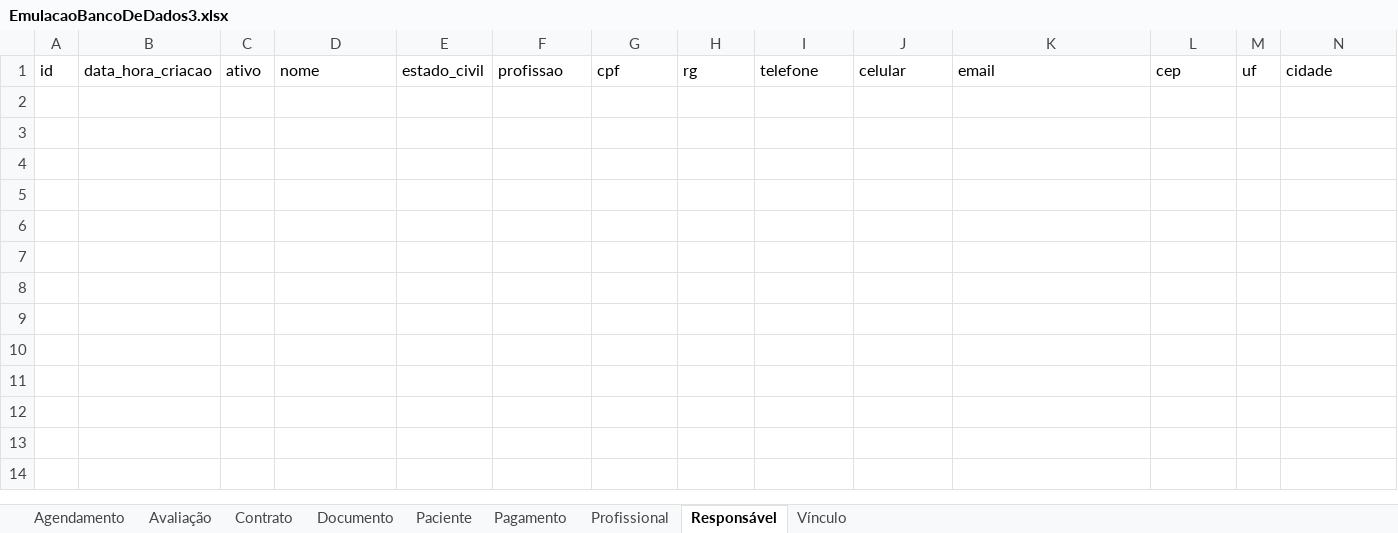
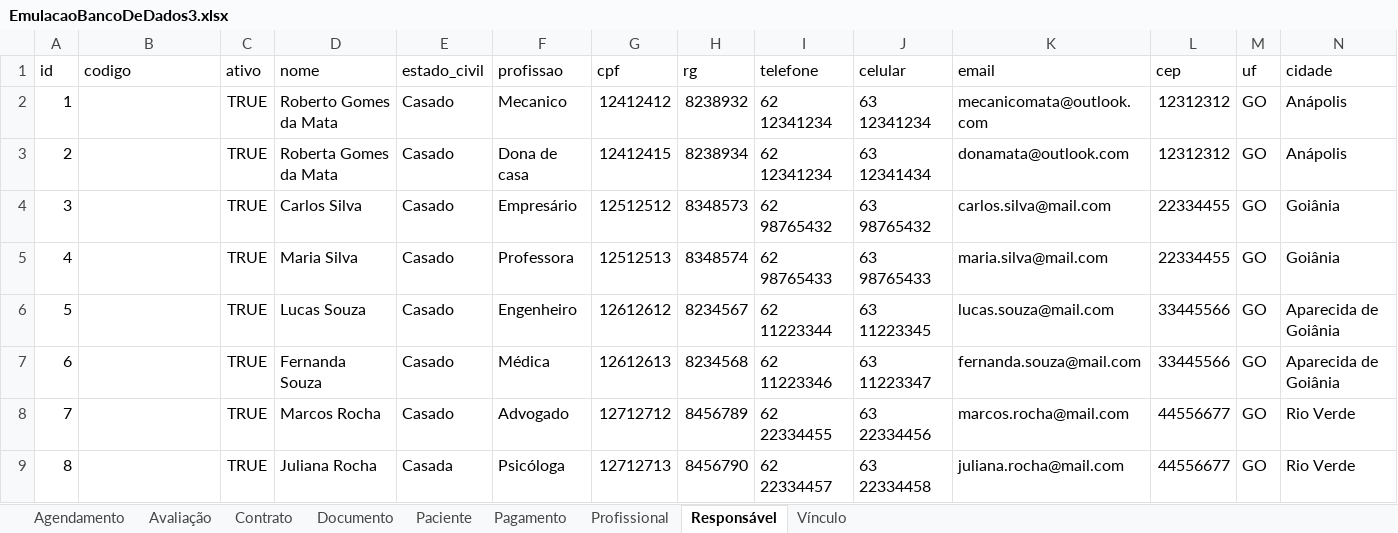
Before and after one commit to therapies-love-kids/modulo-avaliacao, an Excel workbook: docs/EmulacaoBancoDeDados3.xlsx, sheet Responsável, drawn as a sheet; only a part is shown; values as stored, in another font and other column widths than the file's, no borders; table styles not drawn; rows hold the shown columns only; the diff names each change by its address in the sheet, - before the commit and + after, or states it on an @@ line.

```diff
--- a/docs/EmulacaoBancoDeDados3.xlsx (sheet Responsável)
+++ b/docs/EmulacaoBancoDeDados3.xlsx (sheet Responsável)
-B1: data_hora_criacao
+B1: codigo
+row 2: 1 |  | TRUE | Roberto Gomes da Mata | Casado | Mecanico | 12412412 | 8238932 | 62 12341234 | 63 12341234 | mecanicomata@outlook.com | 12312312 | GO | Anápolis
+row 3: 2 |  | TRUE | Roberta Gomes da Mata | Casado | Dona de casa | 12412415 | 8238934 | 62 12341234 | 63 12341434 | donamata@outlook.com | 12312312 | GO | Anápolis
+row 4: 3 |  | TRUE | Carlos Silva | Casado | Empresário | 12512512 | 8348573 | 62 98765432 | 63 98765432 | carlos.silva@mail.com | 22334455 | GO | Goiânia
+row 5: 4 |  | TRUE | Maria Silva | Casado | Professora | 12512513 | 8348574 | 62 98765433 | 63 98765433 | maria.silva@mail.com | 22334455 | GO | Goiânia
+row 6: 5 |  | TRUE | Lucas Souza | Casado | Engenheiro | 12612612 | 8234567 | 62 11223344 | 63 11223345 | lucas.souza@mail.com | 33445566 | GO | Aparecida de Goiânia
+row 7: 6 |  | TRUE | Fernanda Souza | Casado | Médica | 12612613 | 8234568 | 62 11223346 | 63 11223347 | fernanda.souza@mail.com | 33445566 | GO | Aparecida de Goiânia
+row 8: 7 |  | TRUE | Marcos Rocha | Casado | Advogado | 12712712 | 8456789 | 62 22334455 | 63 22334456 | marcos.rocha@mail.com | 44556677 | GO | Rio Verde
+row 9: 8 |  | TRUE | Juliana Rocha | Casada | Psicóloga | 12712713 | 8456790 | 62 22334457 | 63 22334458 | juliana.rocha@mail.com | 44556677 | GO | Rio Verde
```
Also changed, not shown: sheet Paciente, sheet Agendamento, sheet Documento, sheet Avaliação, sheet Profissional, sheet Pagamento, 2 more sheets.
